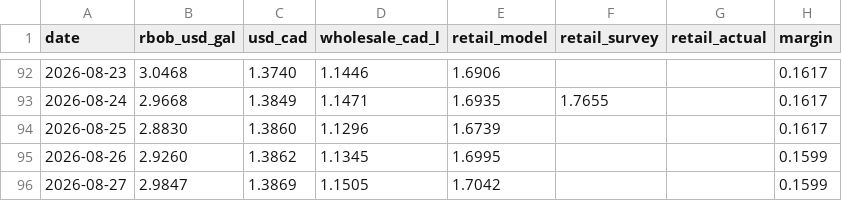
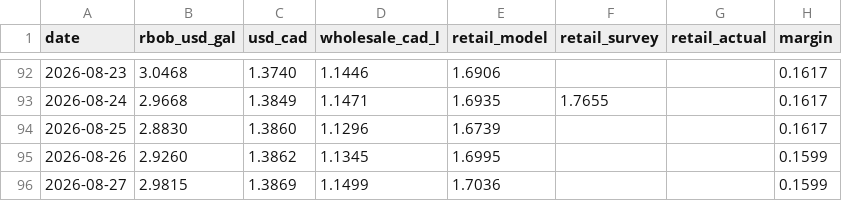
Before and after one commit to JackyLiu13/gasprices, a CSV file: backend/history.csv, drawn as a sheet; only a part is shown, gaps mark what is left out.

```diff
--- a/backend/history.csv
+++ b/backend/history.csv
@@ -95,2 +95,2 @@ date,rbob_usd_gal,usd_cad,wholesale_cad_l,retail_model,retail_survey,retail_actu
 2026-08-26,2.9260,1.3862,1.1345,1.6995,,,0.1599
-2026-08-27,2.9847,1.3869,1.1505,1.7042,,,0.1599
+2026-08-27,2.9815,1.3869,1.1499,1.7036,,,0.1599
```
Also changed, not shown: backend/forecasts.csv, 1 other file.
